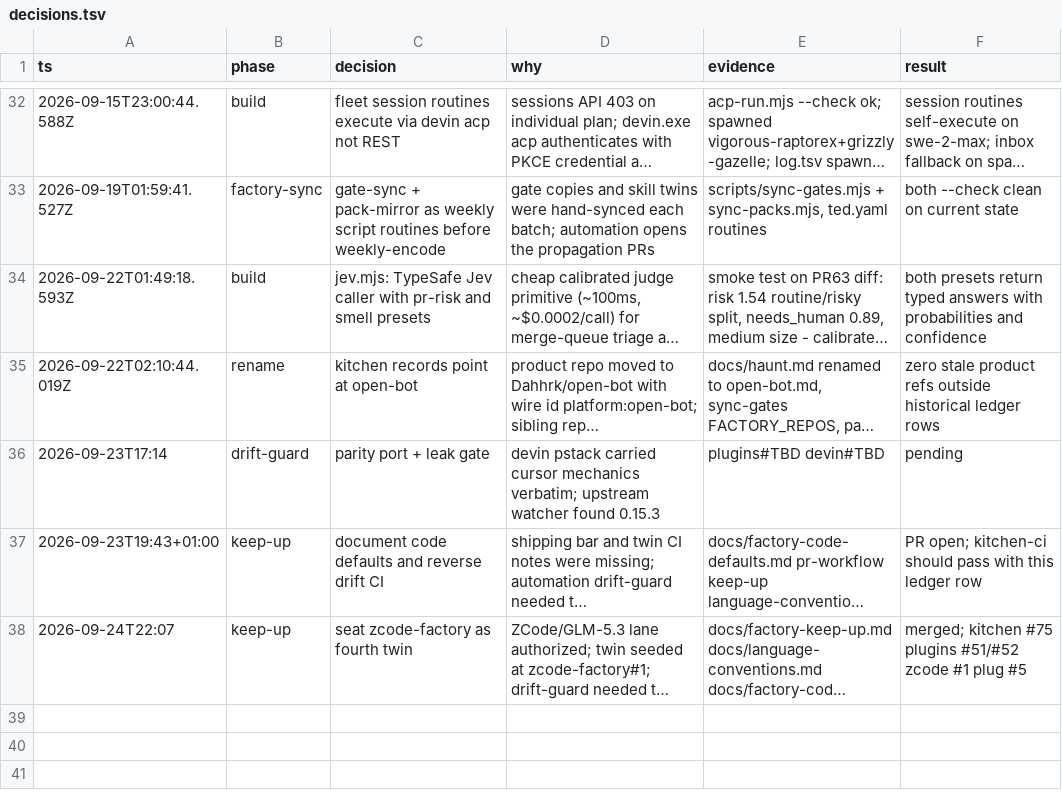
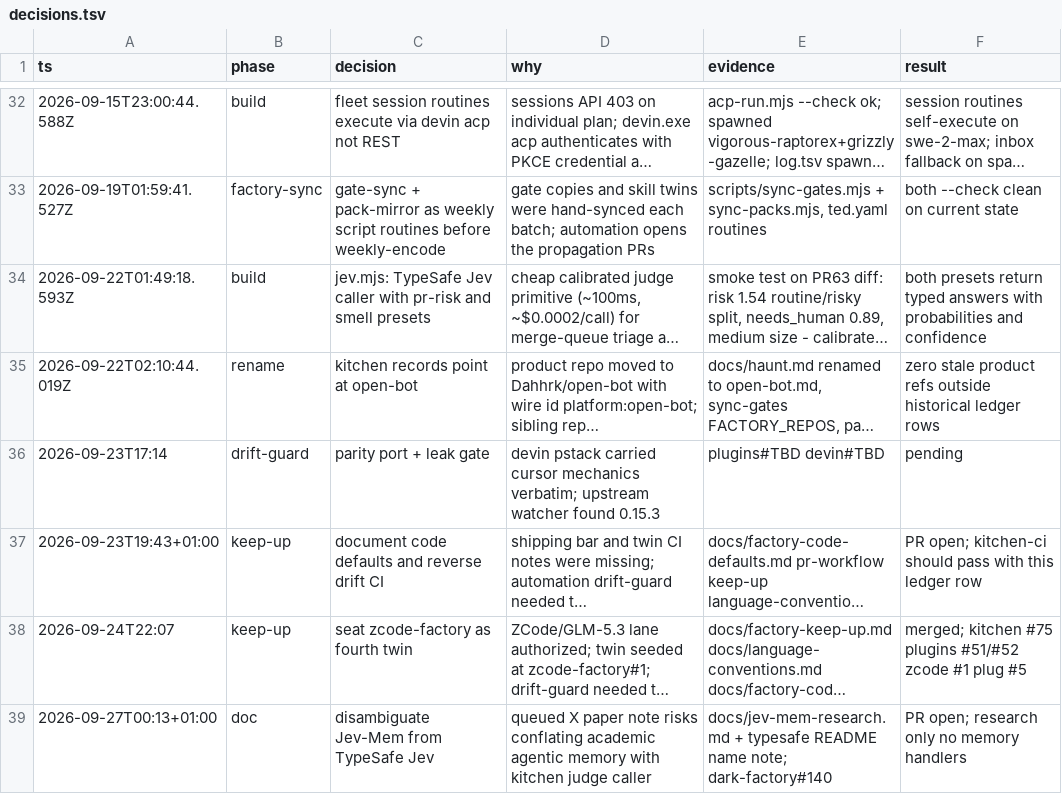
Before and after one commit to Dahhrk/dark-factory, a TSV file: audit/decisions.tsv, drawn as a sheet; only a part is shown, gaps mark what is left out; long unchanged cells end in …; the diff names each change by its address in the sheet, - before the commit and + after, or states it on an @@ line.

Commit message:
chore: ledger row for typesafe README Jev-Mem note
Visibility gate requires decisions.tsv when touching automations/.

```diff
--- a/audit/decisions.tsv
+++ b/audit/decisions.tsv
+row 39: 2026-09-27T00:13+01:00 | doc | disambiguate Jev-Mem from TypeSafe Jev | queued X paper note risks conflating academic agentic memory with kitchen judge caller | docs/jev-mem-research.md + typesafe README name note; dark-factory#140 | PR open; research only no memory handlers
```
